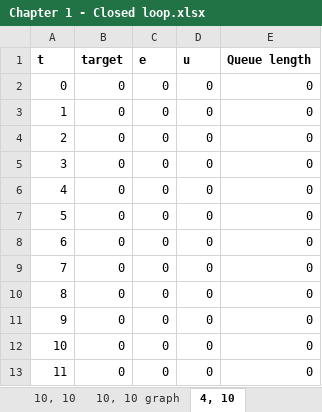
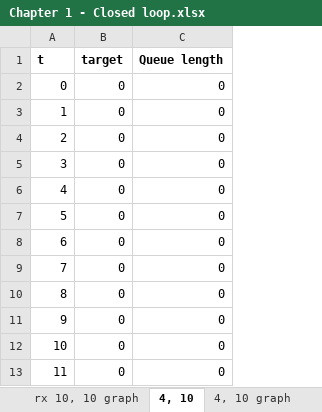
Before and after one commit to rvanheest/Literature-Study-Feedback-Control, an Excel workbook: Measurements/Chapter 1 - Closed loop.xlsx, sheet 4, 10, drawn as a sheet; only a part is shown; values as stored, in another font and other column widths than the file's, no borders; the diff names each change by its address in the sheet, - before the commit and + after, or states it on an @@ line.

Commit message:
Added Rx Measurements
As expected the graphs look the same as the non-Rx versions...

```diff
--- a/Measurements/Chapter 1 - Closed loop.xlsx (sheet 4, 10)
+++ b/Measurements/Chapter 1 - Closed loop.xlsx (sheet 4, 10)
+sheet tab: rx 10, 10 graph
-column C (e), rows 2-13: all 0
-column D (u), rows 2-13: all 0
```
Also changed, not shown: sheet 10, 4, sheet 10, 10, other sheet tabs, charts or pictures.
